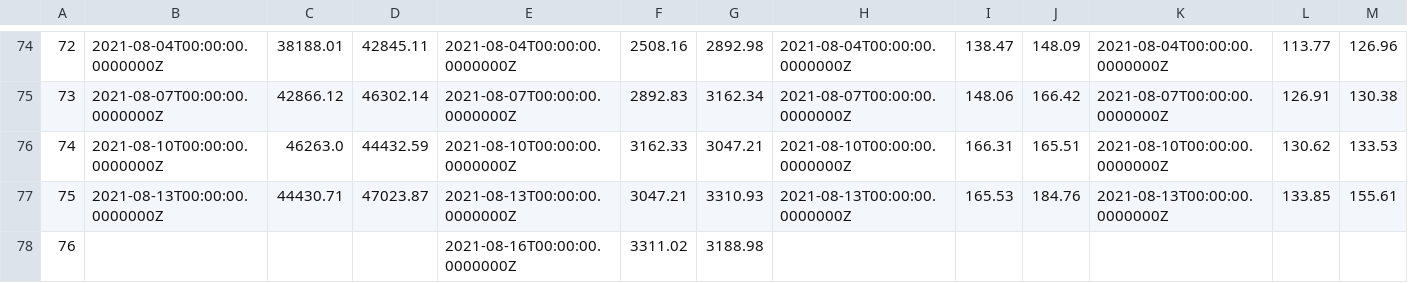
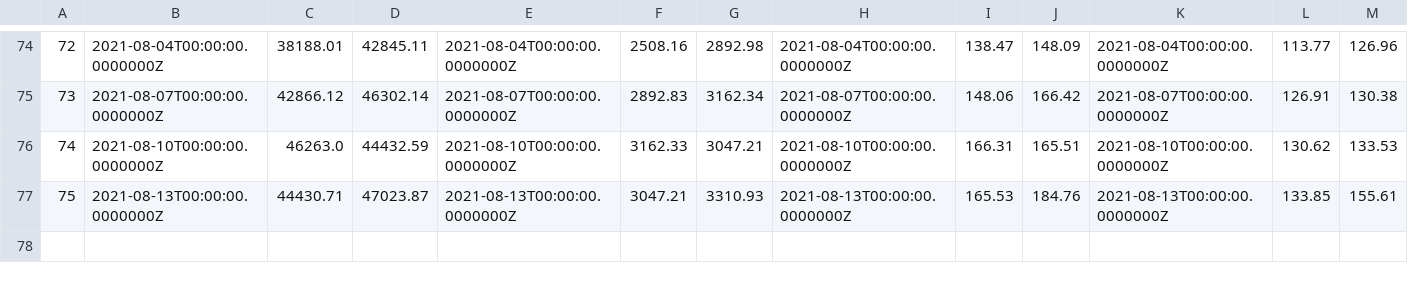
Before and after one commit to nathanduft44/Crypto_Corrisk, a CSV file: Nate_space/crypto_data_2021.csv, drawn as a sheet; only a part is shown, gaps mark what is left out; rows hold the shown columns only; the diff names each change by its address in the sheet, - before the commit and + after, or states it on an @@ line.

```diff
--- a/Nate_space/crypto_data_2021.csv
+++ b/Nate_space/crypto_data_2021.csv
-row 78: 76 |  |  |  | 2021-08-16T00:00:00.0000000Z | 3311.02 | 3188.98
```
Also changed, not shown: Nate_space/2021_crypto_data.csv, 3 other files.
